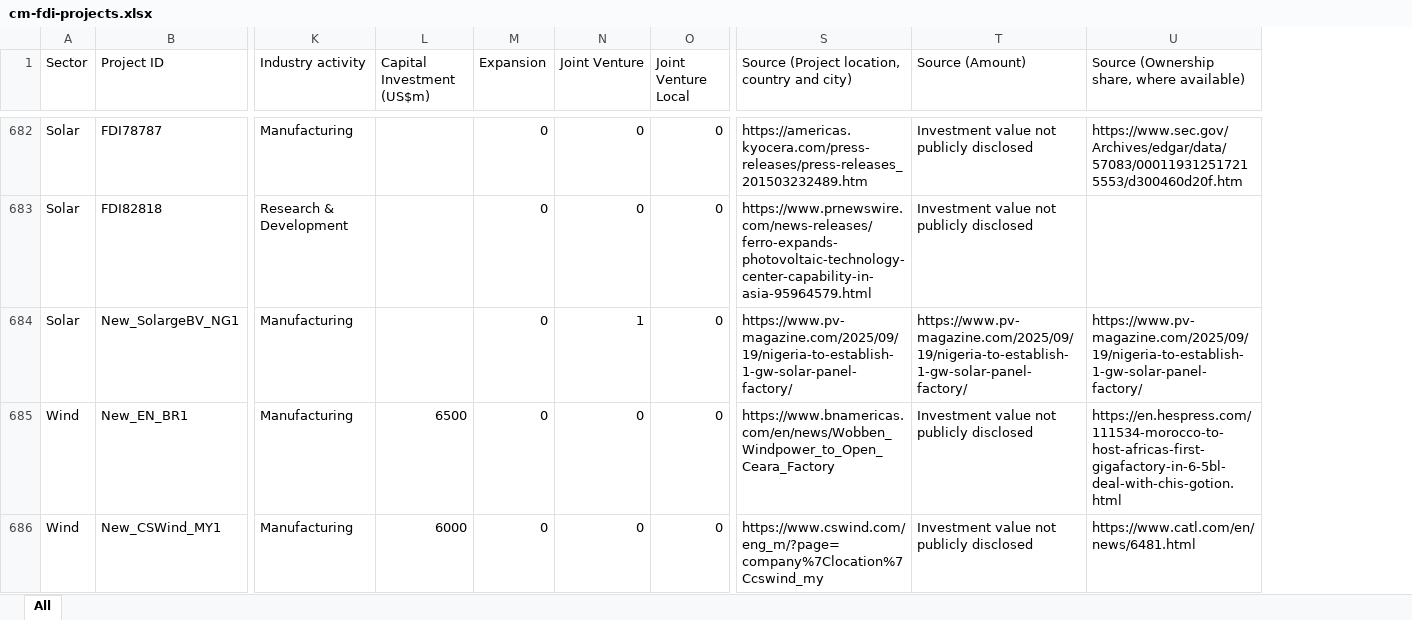
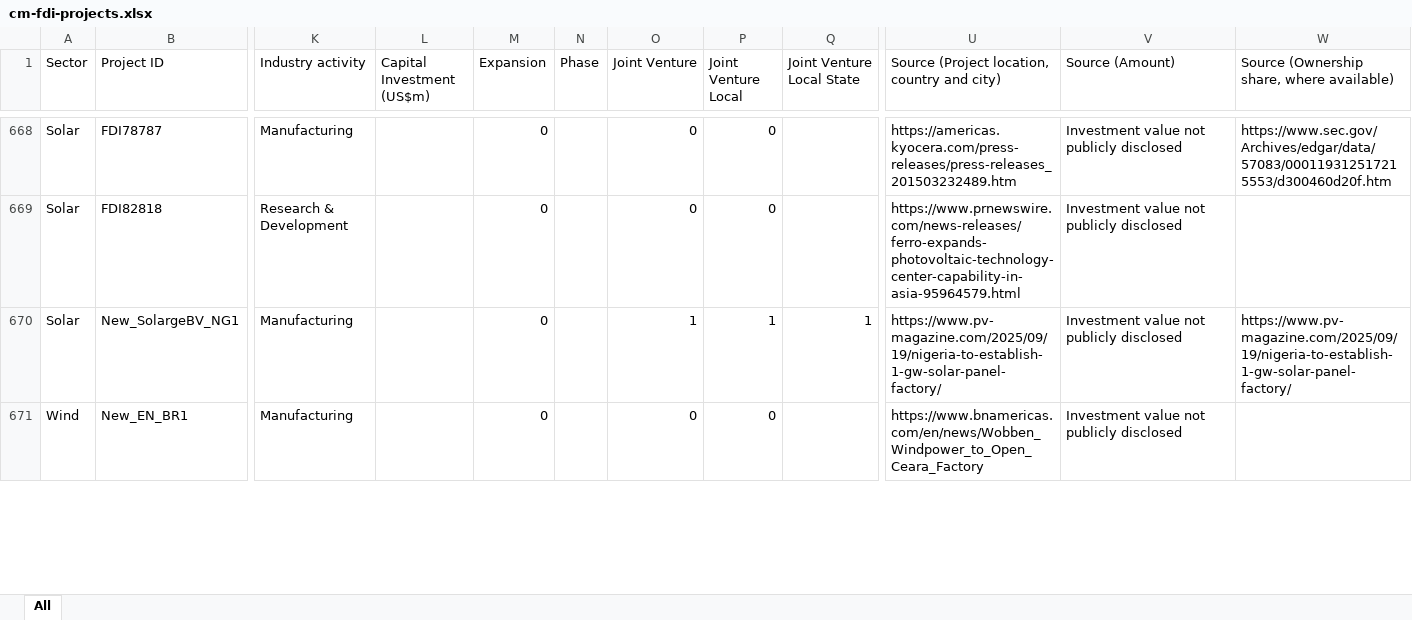
Before and after one commit to Gilix/cm-fdi, an Excel workbook: data/cm-fdi-projects.xlsx, sheet All, drawn as a sheet; only a part is shown, gaps mark what is left out; values as stored, in another font and other column widths than the file's, no borders; removed rows and columns are numbered as before the commit, all else as after; rows hold the shown columns only; the diff covers the shown part only; the diff names each change by its address in the sheet, - before the commit and + after, or states it on an @@ line.

```diff
--- a/data/cm-fdi-projects.xlsx (sheet All)
+++ b/data/cm-fdi-projects.xlsx (sheet All)
+column N (Phase), empty
+column Q (Joint Venture Local State), row 670: 1
-P670 (Joint Venture Local): 0
+P670 (Joint Venture Local): 1
-V670 (Source (Amount)): https://www.pv-magazine.com/2025/09/19/nigeria-to-establish-1-gw-solar-panel-factory/
+V670 (Source (Amount)): Investment value not publicly disclosed
-L671 (Capital Investment (US$m)): 6500
+L671 (Capital Investment (US$m)): (empty)
-W671: https://en.hespress.com/111534-morocco-to-host-africas-first-gigafactory-in-6-5bl-deal-with-chis-gotion.html
+W671: (empty)
-row 686: Wind | New_CSWind_MY1 | Manufacturing | 6000 | 0 | 0 | 0 | https://www.cswind.com/eng_m/?page=company%7Clocation%7Ccswind_my | Investment value not publicly disclosed | https://www.catl.com/en/news/6481.html
```
Also changed, not shown: 14 added rows, 25 removed rows, 2 moved rows and 1032 edited cells elsewhere in this sheet, 7 other files.
